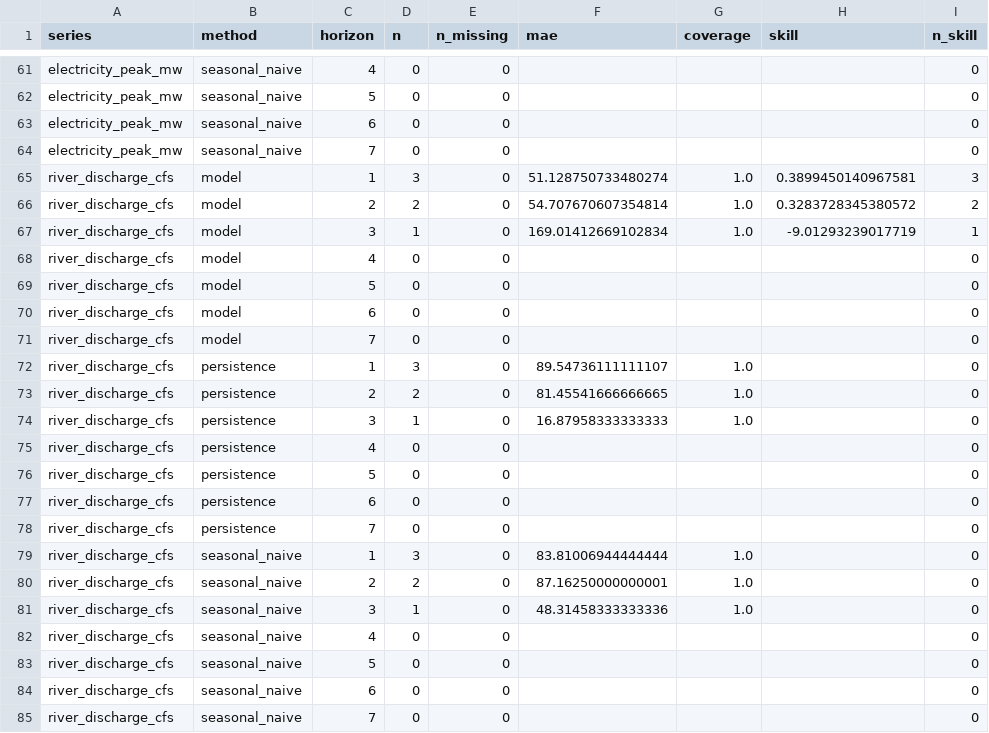
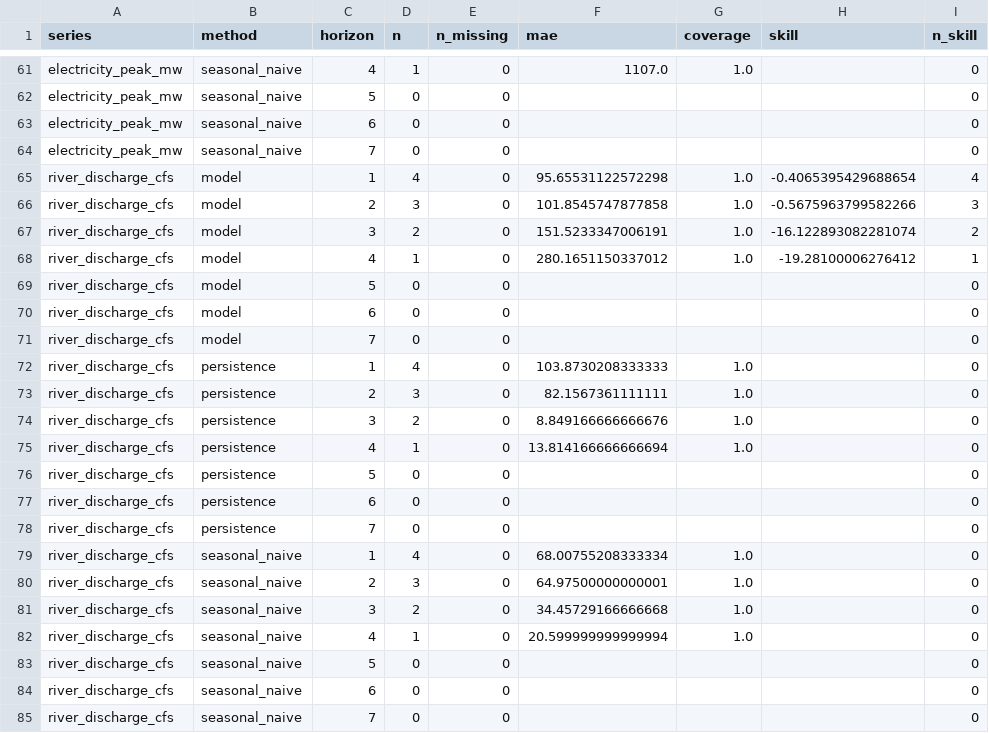
Before and after one commit to Haruru0-0/forecast-tracker, a CSV file: results/scoreboard.csv, drawn as a sheet; only a part is shown, gaps mark what is left out; removed rows and columns are numbered as before the commit, all else as after; the diff covers the shown part only; the diff names each change by its address in the sheet, - before the commit and + after, or states it on an @@ line.

```diff
--- a/results/scoreboard.csv
+++ b/results/scoreboard.csv
-D61 (n): 0
+D61 (n): 1
-F61 (mae): (empty)
+F61 (mae): 1107.0
-G61 (coverage): (empty)
+G61 (coverage): 1.0
+row 65: river_discharge_cfs | model | 1 | 4 | 0 | 95.65531122572298 | 1.0 | -0.4065395429688654 | 4
-C66 (horizon): 1
+C66 (horizon): 2
-F66 (mae): 51.128750733480274
+F66 (mae): 101.8545747877858
-H66 (skill): 0.3899450140967581
+H66 (skill): -0.5675963799582266
-C67 (horizon): 2
+C67 (horizon): 3
-F67 (mae): 54.707670607354814
+F67 (mae): 151.5233347006191
-H67 (skill): 0.3283728345380572
+H67 (skill): -16.122893082281074
-C68 (horizon): 3
+C68 (horizon): 4
-F68 (mae): 169.01412669102834
+F68 (mae): 280.1651150337012
-H68 (skill): -9.01293239017719
+H68 (skill): -19.28100006276412
-row 68: river_discharge_cfs | model | 4 | 0 | 0 |  |  |  | 0
-D72 (n): 3
+D72 (n): 4
-F72 (mae): 89.54736111111107
+F72 (mae): 103.8730208333333
-D73 (n): 2
+D73 (n): 3
-F73 (mae): 81.45541666666665
+F73 (mae): 82.1567361111111
-D74 (n): 1
+D74 (n): 2
-F74 (mae): 16.87958333333333
+F74 (mae): 8.849166666666676
-D75 (n): 0
+D75 (n): 1
-F75 (mae): (empty)
+F75 (mae): 13.814166666666694
-G75 (coverage): (empty)
+G75 (coverage): 1.0
-D79 (n): 3
+D79 (n): 4
-F79 (mae): 83.81006944444444
+F79 (mae): 68.00755208333334
-D80 (n): 2
+D80 (n): 3
-F80 (mae): 87.16250000000001
+F80 (mae): 64.97500000000001
-D81 (n): 1
+D81 (n): 2
-F81 (mae): 48.31458333333336
+F81 (mae): 34.45729166666668
-D82 (n): 0
+D82 (n): 1
-F82 (mae): (empty)
+F82 (mae): 20.599999999999994
-G82 (coverage): (empty)
+G82 (coverage): 1.0
```
Also changed, not shown: 3 added rows, 3 removed rows and 81 edited cells elsewhere in this file, 1 other file.
